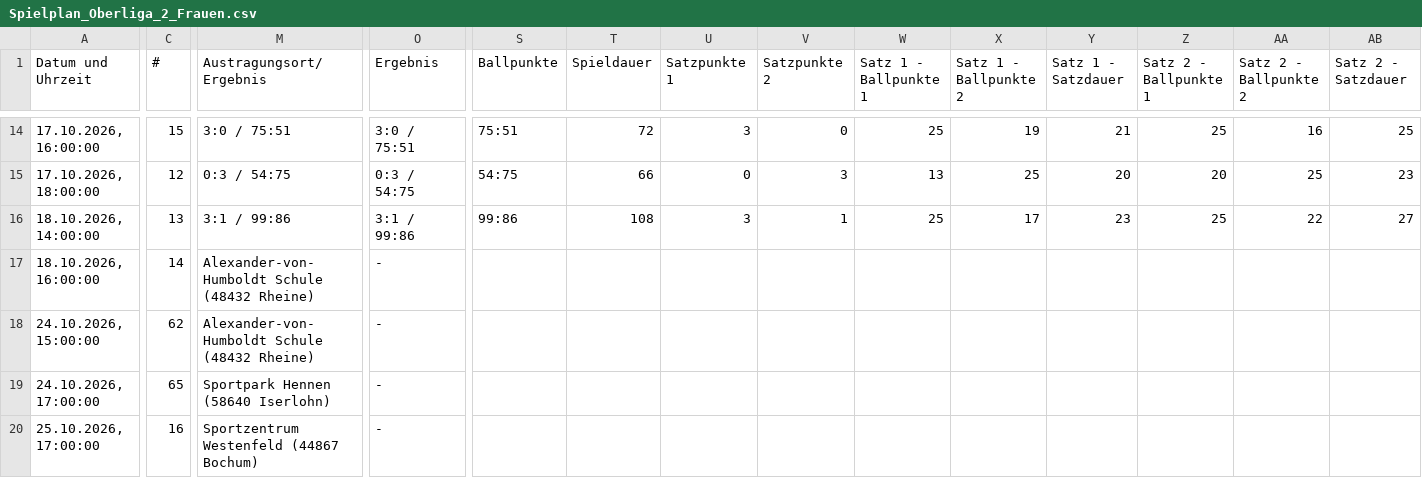
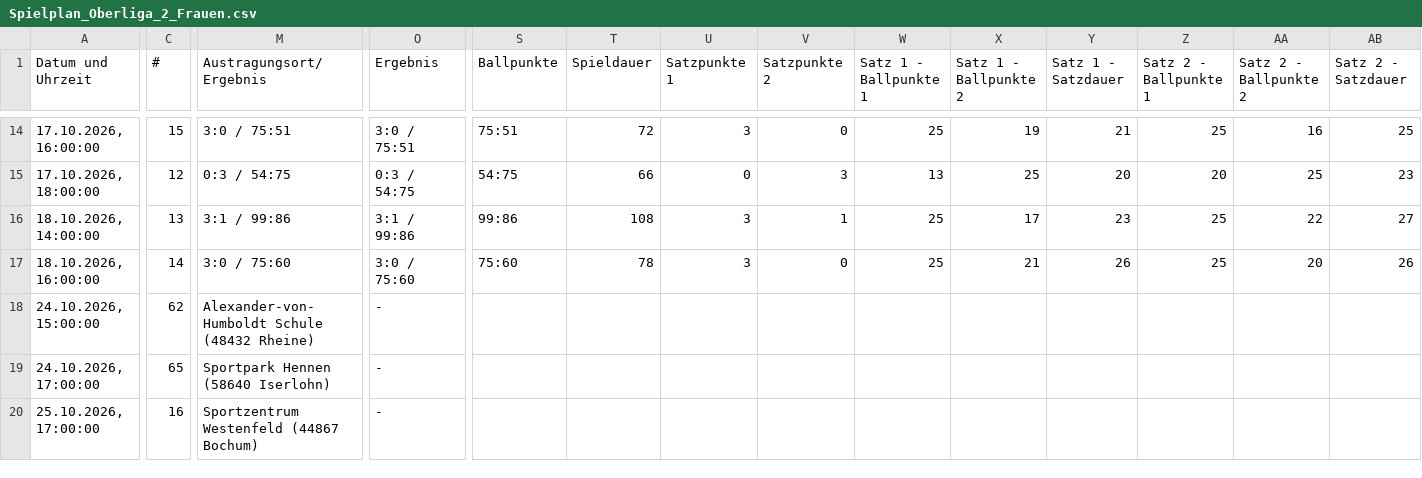
Before and after one commit to uscmuenster/USC-Spielplaene, a CSV file: csvdata/Spielplan_Oberliga_2_Frauen.csv, drawn as a sheet; only a part is shown, gaps mark what is left out; the diff covers the shown part only; the diff names each change by its address in the sheet, - before the commit and + after, or states it on an @@ line.

```diff
--- a/csvdata/Spielplan_Oberliga_2_Frauen.csv
+++ b/csvdata/Spielplan_Oberliga_2_Frauen.csv
-M17 (Austragungsort/Ergebnis): Alexander-von-Humboldt Schule (48432 Rheine)
+M17 (Austragungsort/Ergebnis): 3:0 / 75:60
-O17 (Ergebnis): -
+O17 (Ergebnis): 3:0 / 75:60
-S17 (Ballpunkte): (empty)
+S17 (Ballpunkte): 75:60
-T17 (Spieldauer): (empty)
+T17 (Spieldauer): 78
-U17 (Satzpunkte 1): (empty)
+U17 (Satzpunkte 1): 3
-V17 (Satzpunkte 2): (empty)
+V17 (Satzpunkte 2): 0
-W17 (Satz 1 - Ballpunkte 1): (empty)
+W17 (Satz 1 - Ballpunkte 1): 25
-X17 (Satz 1 - Ballpunkte 2): (empty)
+X17 (Satz 1 - Ballpunkte 2): 21
-Y17 (Satz 1 - Satzdauer): (empty)
+Y17 (Satz 1 - Satzdauer): 26
-Z17 (Satz 2 - Ballpunkte 1): (empty)
+Z17 (Satz 2 - Ballpunkte 1): 25
-AA17 (Satz 2 - Ballpunkte 2): (empty)
+AA17 (Satz 2 - Ballpunkte 2): 20
-AB17 (Satz 2 - Satzdauer): (empty)
+AB17 (Satz 2 - Satzdauer): 26
```
Also changed, not shown: 3 edited cells elsewhere in this file, csvdata/Spielplan_1._Bundesliga_Frauen.csv, csvdata/Spielplan_2._Bundesliga_Frauen_Nord.csv.
